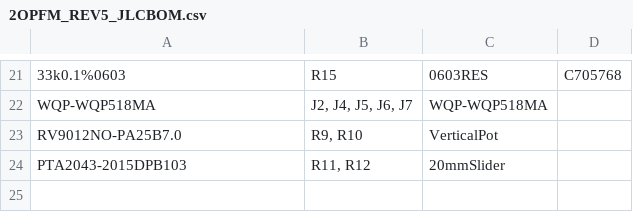
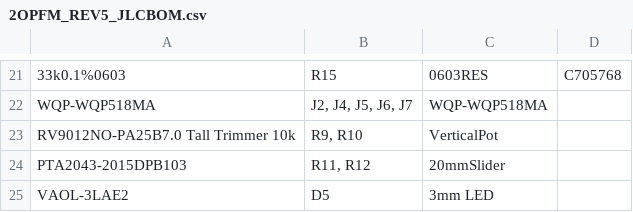
Before and after one commit to supersynthesis/eurorack, a CSV file: Production Modules/2OPFM/jlcpcb/2OPFM_REV5_JLCBOM.csv, drawn as a sheet; only a part is shown, gaps mark what is left out; the diff names each change by its address in the sheet, - before the commit and + after, or states it on an @@ line.

```diff
--- a/Production Modules/2OPFM/jlcpcb/2OPFM_REV5_JLCBOM.csv
+++ b/Production Modules/2OPFM/jlcpcb/2OPFM_REV5_JLCBOM.csv
-A23: RV9012NO-PA25B7.0
+A23: RV9012NO-PA25B7.0 Tall Trimmer 10k
+row 25: VAOL-3LAE2 | D5 | 3mm LED
```
Also changed, not shown: Production Modules/EG/jlcpcb/EG_REV1_JLCBOM.csv, Production Modules/PHRSR/jlcpcb/PHRSR_2021_V7_JLCBOM.csv, 6 other files.
